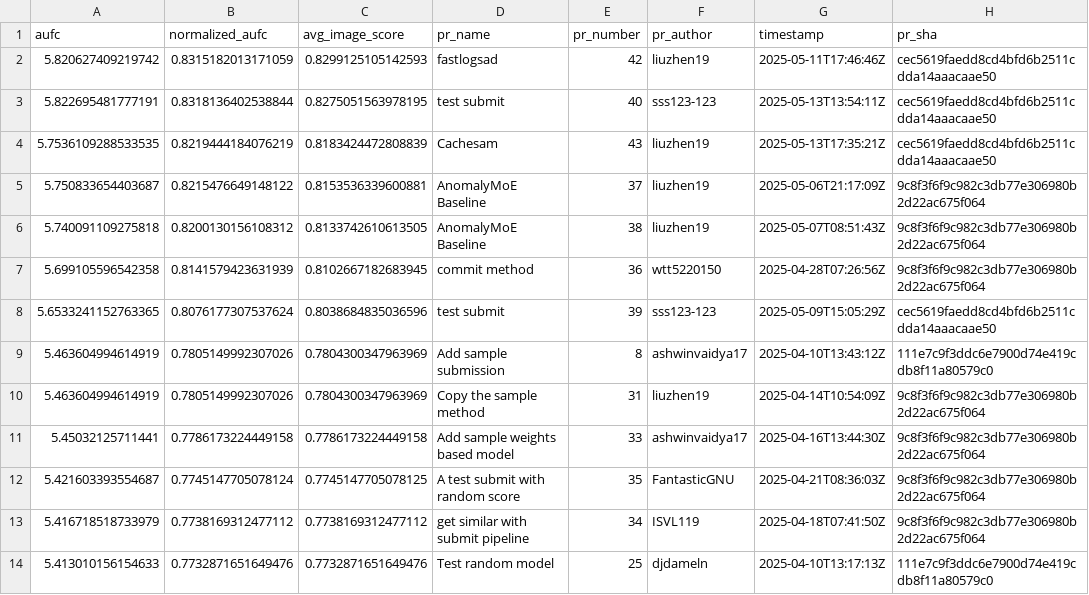
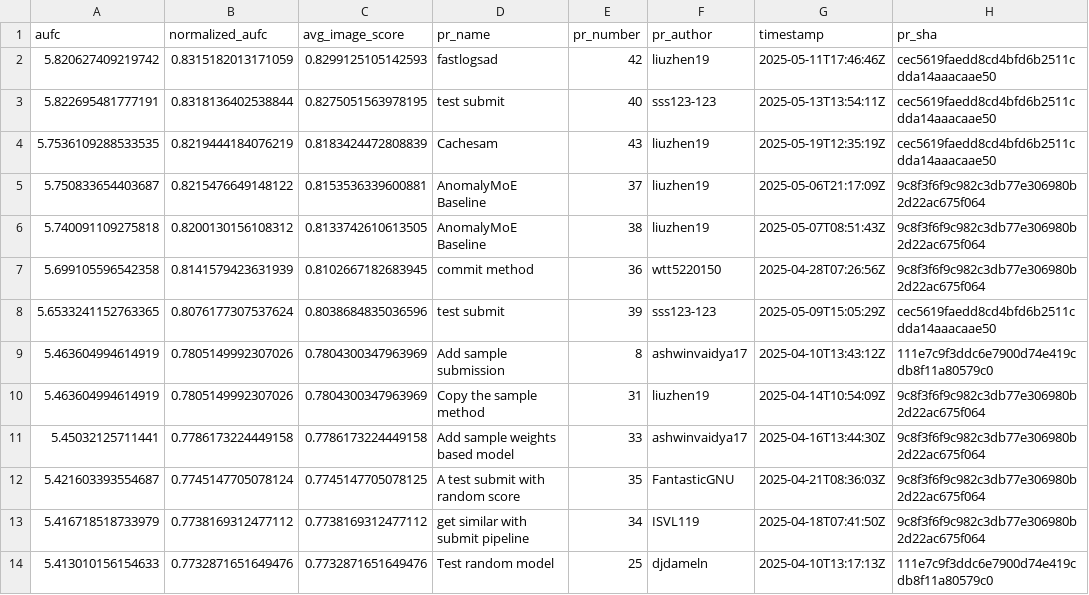
Before and after one commit to cvpr-vand/challenge, a CSV file: results.csv, drawn as a sheet.

```diff
--- a/results.csv
+++ b/results.csv
@@ -3,3 +3,3 @@ aufc,normalized_aufc,avg_image_score,pr_name,pr_number,pr_author,timestamp,pr_sh
 5.822695481777191,0.8318136402538844,0.8275051563978195,test submit,40,sss123-123,2025-05-13T13:54:11Z,cec5619faedd8cd4bfd6b2511cdda14aaacaae50
-5.7536109288533535,0.8219444184076219,0.8183424472808839,Cachesam,43,liuzhen19,2025-05-13T17:35:21Z,cec5619faedd8cd4bfd6b2511cdda14aaacaae50
+5.7536109288533535,0.8219444184076219,0.8183424472808839,Cachesam,43,liuzhen19,2025-05-19T12:35:19Z,cec5619faedd8cd4bfd6b2511cdda14aaacaae50
 5.750833654403687,0.8215476649148122,0.8153536339600881,AnomalyMoE Baseline,37,liuzhen19,2025-05-06T21:17:09Z,9c8f3f6f9c982c3db77e306980b2d22ac675f064
```
